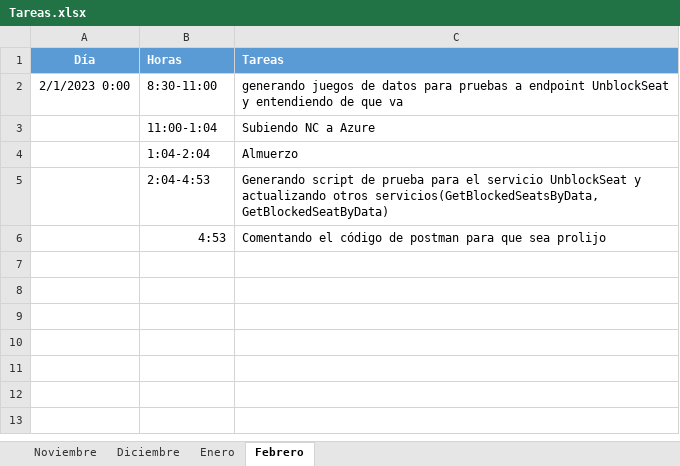
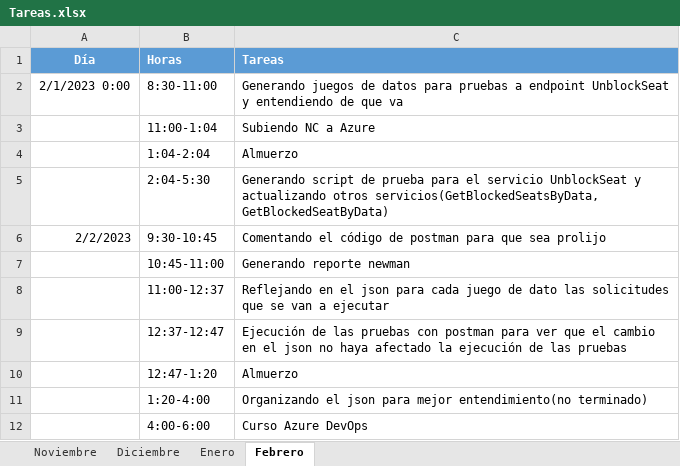
Before and after one commit to ailyndpa/Respositorio-POC, an Excel workbook: Tareas.xlsx, sheet Febrero, drawn as a sheet; values as stored, in another font and other column widths than the file's, no borders; removed rows and columns are numbered as before the commit, all else as after; the diff names each change by its address in the sheet, - before the commit and + after, or states it on an @@ line.

Commit message:
Actualizando json

```diff
--- a/Tareas.xlsx (sheet Febrero)
+++ b/Tareas.xlsx (sheet Febrero)
-C2 (Tareas): generando juegos de…
+C2 (Tareas): Generando juegos de…
-B5 (Horas): 2:04-4:53
+B5 (Horas): 2:04-5:30
-row 6:  | 4:53 | Comentando el código de postman para que sea prolijo
+row 6: 2/2/2023 | 9:30-10:45 | Comentando el código de postman para que sea prolijo
+row 7:  | 10:45-11:00 | Generando reporte newman
+row 8:  | 11:00-12:37 | Reflejando en el json para cada juego de dato las solicitudes que se van a ejecutar
+row 9:  | 12:37-12:47 | Ejecución de las pruebas con postman para ver que el cambio en el json no haya afectado la ejecución de las pruebas
+row 10:  | 12:47-1:20 | Almuerzo
+row 11:  | 1:20-4:00 | Organizando el json para mejor entendimiento(no terminado)
+row 12:  | 4:00-6:00 | Curso Azure DevOps
```
Also changed, not shown: 51 other files.
